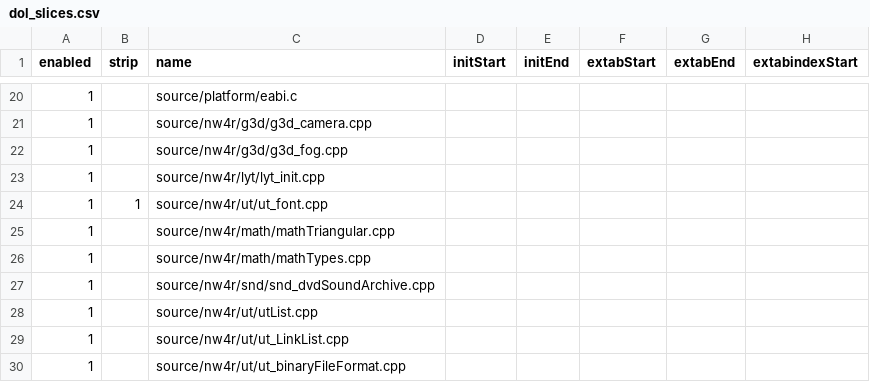
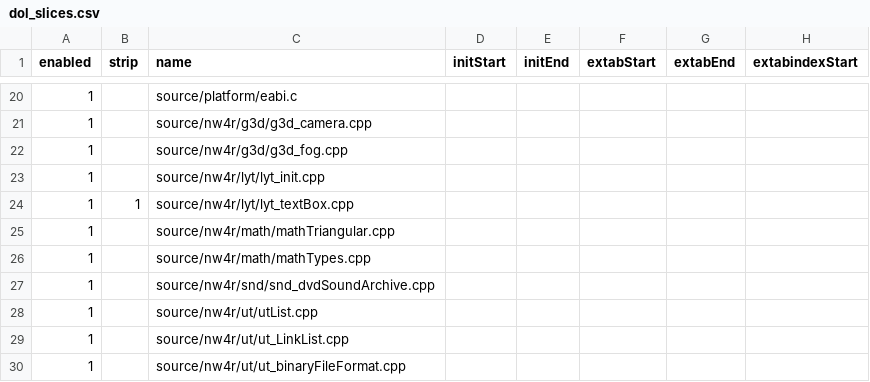
Before and after one commit to riidefi/mkw, a CSV file: pack/dol_slices.csv, drawn as a sheet; only a part is shown, gaps mark what is left out; the diff names each change by its address in the sheet, - before the commit and + after, or states it on an @@ line.

Commit message:
rename ut_font placeholder to lyt_textBox

```diff
--- a/pack/dol_slices.csv
+++ b/pack/dol_slices.csv
-C24 (name): source/nw4r/ut/ut_font.cpp
+C24 (name): source/nw4r/lyt/lyt_textBox.cpp
```
Also changed, not shown: 5 other files.
